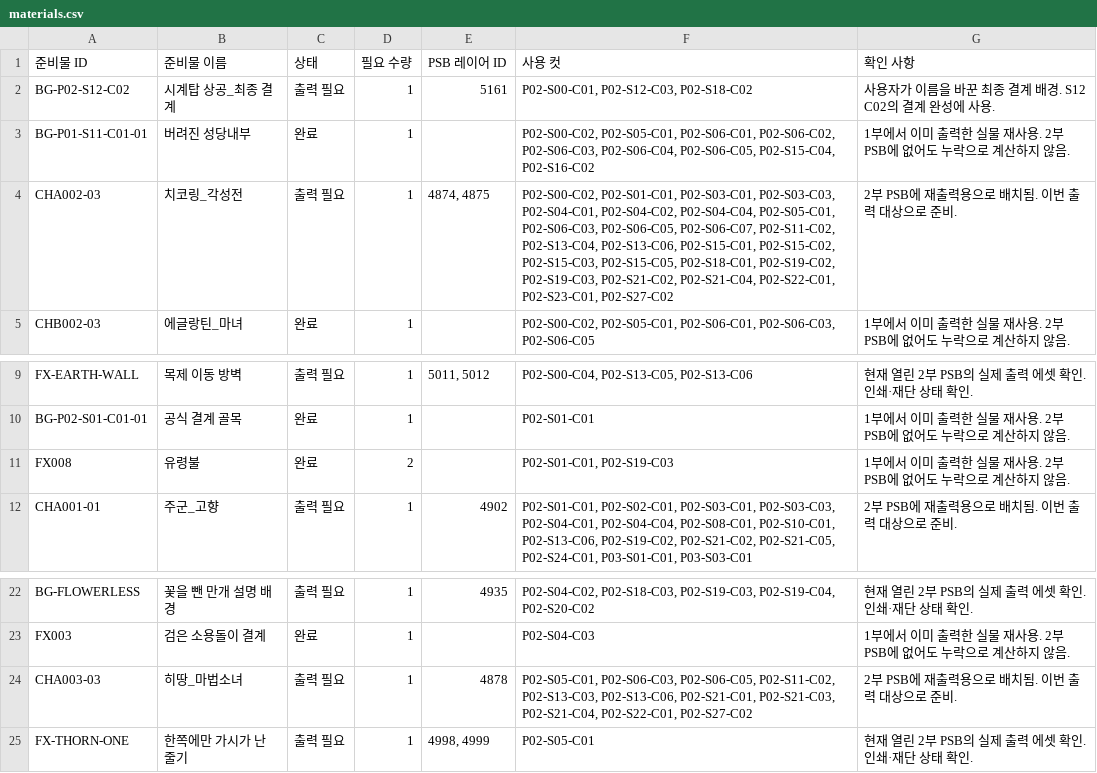
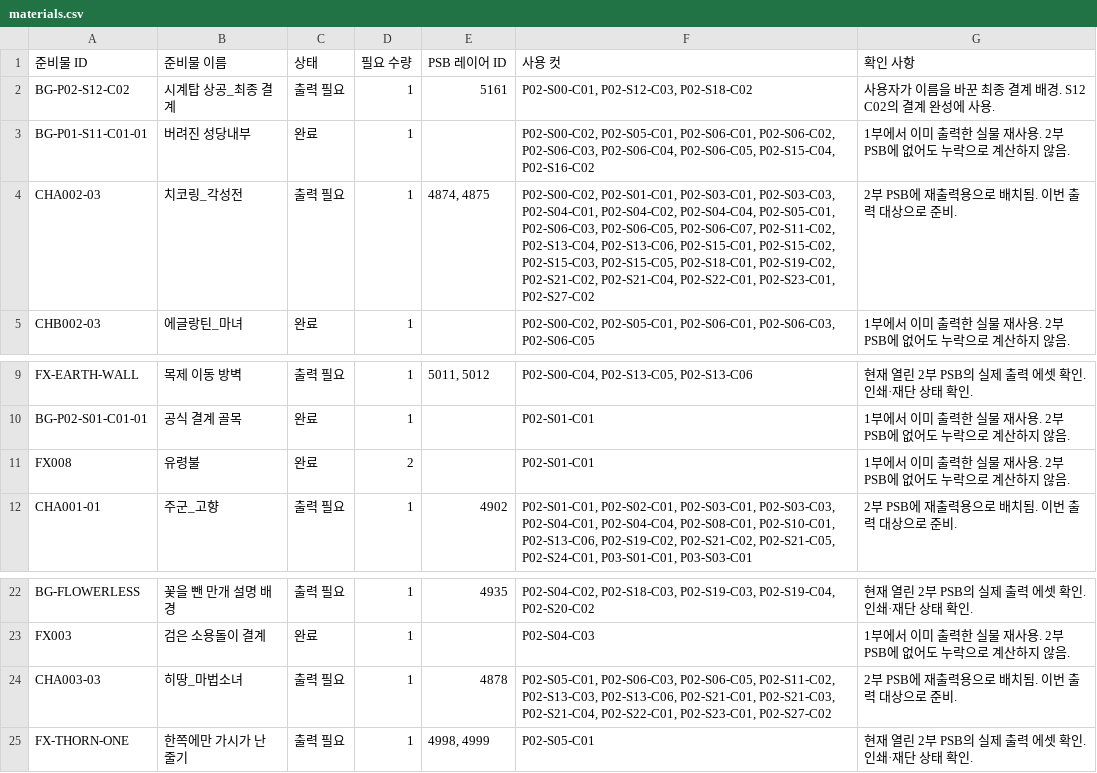
Before and after one commit to jmlee1-eng/nns-storyboard-viewer, a CSV file: preparation/psb-20261123/materials.csv, drawn as a sheet; only a part is shown, gaps mark what is left out; the diff covers the shown part only.

```diff
--- a/preparation/psb-20261123/materials.csv
+++ b/preparation/psb-20261123/materials.csv
@@ -3,3 +3,3 @@ BG-P02-S12-C02,시계탑 상공_최종 결계,출력 필요,1,5161,"P02-S00-C01,
 BG-P01-S11-C01-01,버려진 성당내부,완료,1,,"P02-S00-C02, P02-S05-C01, P02-S06-C01, P02-S06-C02, P02-S06-C03, P02-S06-C04, P02-S06-C05, P02-S15-C04, P02-S16-C02",1부에서 이미 출력한 실물 재사용. 2부 PSB에 없어도 누락으로 계산하지 않음.
-CHA002-03,치코링_각성전,출력 필요,1,"4874, 4875","P02-S00-C02, P02-S01-C01, P02-S03-C01, P02-S03-C03, P02-S04-C01, P02-S04-C02, P02-S04-C04, P02-S05-C01, P02-S06-C03, P02-S06-C05, P02-S06-C07, P02-S11-C02, P02-S13-C04, P02-S13-C06, P02-S15-C01, P02-S15-C02, P02-S15-C03, P02-S15-C05, P02-S18-C01, P02-S19-C02, P02-S19-C03, P02-S21-C02, P02-S21-C04, P02-S22-C01, P02-S23-C01, P02-S27-C02",2부 PSB에 재출력용으로 배치됨. 이번 출력 대상으로 준비.
+CHA002-03,치코링_각성전,출력 필요,1,"4874, 4875","P02-S00-C02, P02-S01-C01, P02-S03-C01, P02-S03-C03, P02-S04-C01, P02-S04-C02, P02-S04-C04, P02-S05-C01, P02-S06-C03, P02-S06-C05, P02-S06-C07, P02-S11-C02, P02-S13-C04, P02-S13-C06, P02-S15-C01, P02-S15-C02, P02-S15-C03, P02-S15-C05, P02-S18-C01, P02-S19-C02, P02-S21-C02, P02-S21-C04, P02-S22-C01, P02-S23-C01, P02-S27-C02",2부 PSB에 재출력용으로 배치됨. 이번 출력 대상으로 준비.
 CHB002-03,에글랑틴_마녀,완료,1,,"P02-S00-C02, P02-S05-C01, P02-S06-C01, P02-S06-C03, P02-S06-C05",1부에서 이미 출력한 실물 재사용. 2부 PSB에 없어도 누락으로 계산하지 않음.
@@ -10,3 +10,3 @@ FX-EARTH-WALL,목제 이동 방벽,출력 필요,1,"5011, 5012","P02-S00-C04, P0
 BG-P02-S01-C01-01,공식 결계 골목,완료,1,,P02-S01-C01,1부에서 이미 출력한 실물 재사용. 2부 PSB에 없어도 누락으로 계산하지 않음.
-FX008,유령불,완료,2,,"P02-S01-C01, P02-S19-C03",1부에서 이미 출력한 실물 재사용. 2부 PSB에 없어도 누락으로 계산하지 않음.
+FX008,유령불,완료,2,,P02-S01-C01,1부에서 이미 출력한 실물 재사용. 2부 PSB에 없어도 누락으로 계산하지 않음.
 CHA001-01,주군_고향,출력 필요,1,4902,"P02-S01-C01, P02-S02-C01, P02-S03-C01, P02-S03-C03, P02-S04-C01, P02-S04-C04, P02-S08-C01, P02-S10-C01, P02-S13-C06, P02-S19-C02, P02-S21-C02, P02-S21-C05, P02-S24-C01, P03-S01-C01, P03-S03-C01",2부 PSB에 재출력용으로 배치됨. 이번 출력 대상으로 준비.
@@ -23,3 +23,3 @@ BG-FLOWERLESS,꽃을 뺀 만개 설명 배경,출력 필요,1,4935,"P02-S04-C02,
 FX003,검은 소용돌이 결계,완료,1,,P02-S04-C03,1부에서 이미 출력한 실물 재사용. 2부 PSB에 없어도 누락으로 계산하지 않음.
-CHA003-03,히땅_마법소녀,출력 필요,1,4878,"P02-S05-C01, P02-S06-C03, P02-S06-C05, P02-S11-C02, P02-S13-C03, P02-S13-C06, P02-S21-C01, P02-S21-C03, P02-S21-C04, P02-S22-C01, P02-S27-C02",2부 PSB에 재출력용으로 배치됨. 이번 출력 대상으로 준비.
+CHA003-03,히땅_마법소녀,출력 필요,1,4878,"P02-S05-C01, P02-S06-C03, P02-S06-C05, P02-S11-C02, P02-S13-C03, P02-S13-C06, P02-S21-C01, P02-S21-C03, P02-S21-C04, P02-S22-C01, P02-S23-C01, P02-S27-C02",2부 PSB에 재출력용으로 배치됨. 이번 출력 대상으로 준비.
 FX-THORN-ONE,한쪽에만 가시가 난 줄기,출력 필요,1,"4998, 4999",P02-S05-C01,현재 열린 2부 PSB의 실제 출력 에셋 확인. 인쇄·재단 상태 확인.
```
Also changed, not shown: 5 added rows, 1 removed row and 7 edited cells elsewhere in this file, video/part2/컷별_타임코드.csv, 37 other files.
